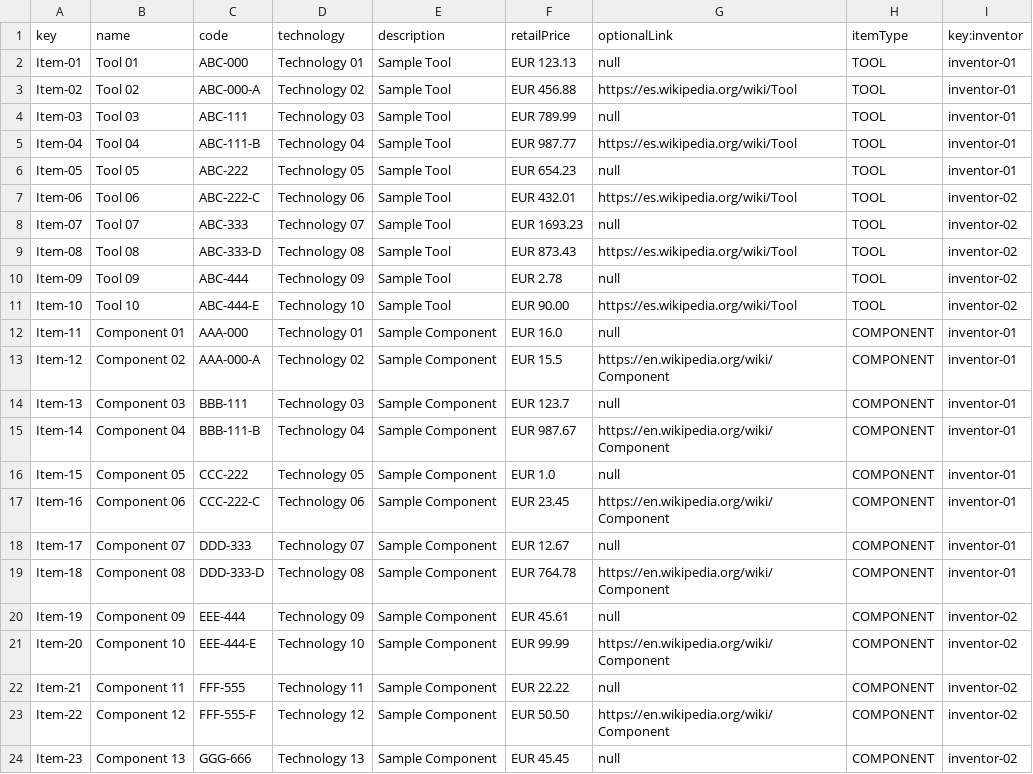
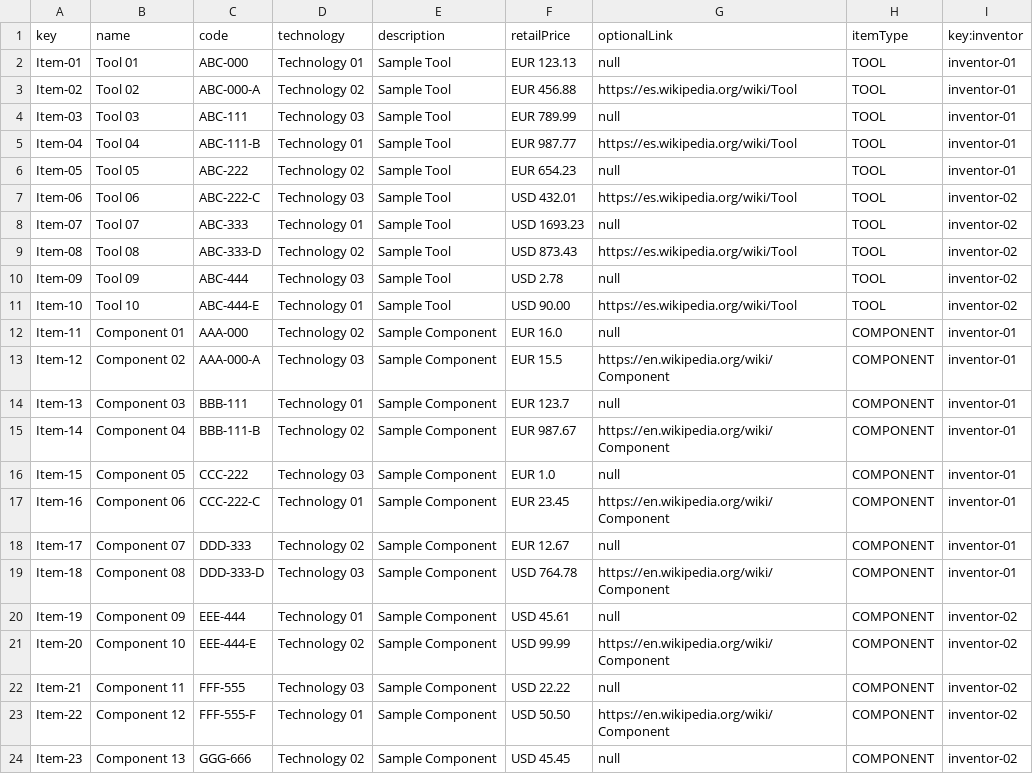
Before and after one commit to lausalbra/Acme-Toolkits, a CSV file: src/main/webapp/WEB-INF/resources/sample-data/item.csv, drawn as a sheet; only a part is shown; the diff covers the shown part only.

```diff
--- a/src/main/webapp/WEB-INF/resources/sample-data/item.csv
+++ b/src/main/webapp/WEB-INF/resources/sample-data/item.csv
@@ -4,21 +4,21 @@ Item-02,Tool 02,ABC-000-A,Technology 02,Sample Tool,EUR 456.88,https://es.wikipe
 Item-03,Tool 03,ABC-111,Technology 03,Sample Tool,EUR 789.99,null,TOOL,inventor-01
-Item-04,Tool 04,ABC-111-B,Technology 04,Sample Tool,EUR 987.77,https://es.wikipedia.org/wiki/Tool,TOOL,inventor-01
-Item-05,Tool 05,ABC-222,Technology 05,Sample Tool,EUR 654.23,null,TOOL,inventor-01
-Item-06,Tool 06,ABC-222-C,Technology 06,Sample Tool,EUR 432.01,https://es.wikipedia.org/wiki/Tool,TOOL,inventor-02
-Item-07,Tool 07,ABC-333,Technology 07,Sample Tool,EUR 1693.23,null,TOOL,inventor-02
-Item-08,Tool 08,ABC-333-D,Technology 08,Sample Tool,EUR 873.43,https://es.wikipedia.org/wiki/Tool,TOOL,inventor-02
-Item-09,Tool 09,ABC-444,Technology 09,Sample Tool,EUR 2.78,null,TOOL,inventor-02
-Item-10,Tool 10,ABC-444-E,Technology 10,Sample Tool,EUR 90.00,https://es.wikipedia.org/wiki/Tool,TOOL,inventor-02
-Item-11,Component 01,AAA-000,Technology 01,Sample Component,EUR 16.0,null,COMPONENT,inventor-01
-Item-12,Component 02,AAA-000-A,Technology 02,Sample Component,EUR 15.5,https://en.wikipedia.org/wiki/Component,COMPONENT,inventor-01
-Item-13,Component 03,BBB-111,Technology 03,Sample Component,EUR 123.7,null,COMPONENT,inventor-01
-Item-14,Component 04,BBB-111-B,Technology 04,Sample Component,EUR 987.67,https://en.wikipedia.org/wiki/Component,COMPONENT,inventor-01
-Item-15,Component 05,CCC-222,Technology 05,Sample Component,EUR 1.0,null,COMPONENT,inventor-01
-Item-16,Component 06,CCC-222-C,Technology 06,Sample Component,EUR 23.45,https://en.wikipedia.org/wiki/Component,COMPONENT,inventor-01
-Item-17,Component 07,DDD-333,Technology 07,Sample Component,EUR 12.67,null,COMPONENT,inventor-01
-Item-18,Component 08,DDD-333-D,Technology 08,Sample Component,EUR 764.78,https://en.wikipedia.org/wiki/Component,COMPONENT,inventor-01
-Item-19,Component 09,EEE-444,Technology 09,Sample Component,EUR 45.61,null,COMPONENT,inventor-02
-Item-20,Component 10,EEE-444-E,Technology 10,Sample Component,EUR 99.99,https://en.wikipedia.org/wiki/Component,COMPONENT,inventor-02
-Item-21,Component 11,FFF-555,Technology 11,Sample Component,EUR 22.22,null,COMPONENT,inventor-02
-Item-22,Component 12,FFF-555-F,Technology 12,Sample Component,EUR 50.50,https://en.wikipedia.org/wiki/Component,COMPONENT,inventor-02
-Item-23,Component 13,GGG-666,Technology 13,Sample Component,EUR 45.45,null,COMPONENT,inventor-02
+Item-04,Tool 04,ABC-111-B,Technology 01,Sample Tool,EUR 987.77,https://es.wikipedia.org/wiki/Tool,TOOL,inventor-01
+Item-05,Tool 05,ABC-222,Technology 02,Sample Tool,EUR 654.23,null,TOOL,inventor-01
+Item-06,Tool 06,ABC-222-C,Technology 03,Sample Tool,USD 432.01,https://es.wikipedia.org/wiki/Tool,TOOL,inventor-02
+Item-07,Tool 07,ABC-333,Technology 01,Sample Tool,USD 1693.23,null,TOOL,inventor-02
+Item-08,Tool 08,ABC-333-D,Technology 02,Sample Tool,USD 873.43,https://es.wikipedia.org/wiki/Tool,TOOL,inventor-02
+Item-09,Tool 09,ABC-444,Technology 03,Sample Tool,USD 2.78,null,TOOL,inventor-02
+Item-10,Tool 10,ABC-444-E,Technology 01,Sample Tool,USD 90.00,https://es.wikipedia.org/wiki/Tool,TOOL,inventor-02
+Item-11,Component 01,AAA-000,Technology 02,Sample Component,EUR 16.0,null,COMPONENT,inventor-01
+Item-12,Component 02,AAA-000-A,Technology 03,Sample Component,EUR 15.5,https://en.wikipedia.org/wiki/Component,COMPONENT,inventor-01
+Item-13,Component 03,BBB-111,Technology 01,Sample Component,EUR 123.7,null,COMPONENT,inventor-01
+Item-14,Component 04,BBB-111-B,Technology 02,Sample Component,EUR 987.67,https://en.wikipedia.org/wiki/Component,COMPONENT,inventor-01
+Item-15,Component 05,CCC-222,Technology 03,Sample Component,EUR 1.0,null,COMPONENT,inventor-01
+Item-16,Component 06,CCC-222-C,Technology 01,Sample Component,EUR 23.45,https://en.wikipedia.org/wiki/Component,COMPONENT,inventor-01
+Item-17,Component 07,DDD-333,Technology 02,Sample Component,EUR 12.67,null,COMPONENT,inventor-01
+Item-18,Component 08,DDD-333-D,Technology 03,Sample Component,USD 764.78,https://en.wikipedia.org/wiki/Component,COMPONENT,inventor-01
+Item-19,Component 09,EEE-444,Technology 01,Sample Component,USD 45.61,null,COMPONENT,inventor-02
+Item-20,Component 10,EEE-444-E,Technology 02,Sample Component,USD 99.99,https://en.wikipedia.org/wiki/Component,COMPONENT,inventor-02
+Item-21,Component 11,FFF-555,Technology 03,Sample Component,USD 22.22,null,COMPONENT,inventor-02
+Item-22,Component 12,FFF-555-F,Technology 01,Sample Component,USD 50.50,https://en.wikipedia.org/wiki/Component,COMPONENT,inventor-02
+Item-23,Component 13,GGG-666,Technology 02,Sample Component,USD 45.45,null,COMPONENT,inventor-02
```
Also changed, not shown: 2 edited cells elsewhere in this file, 10 other files.
